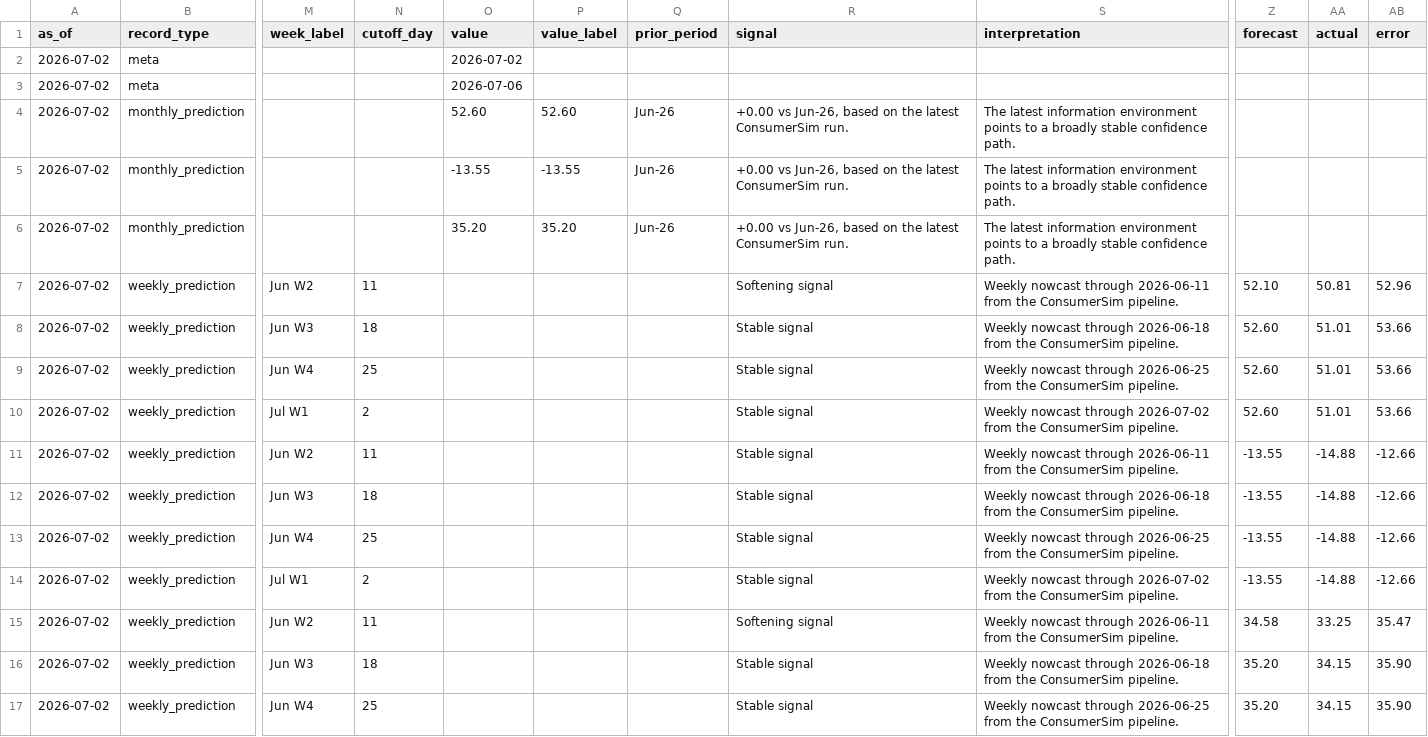
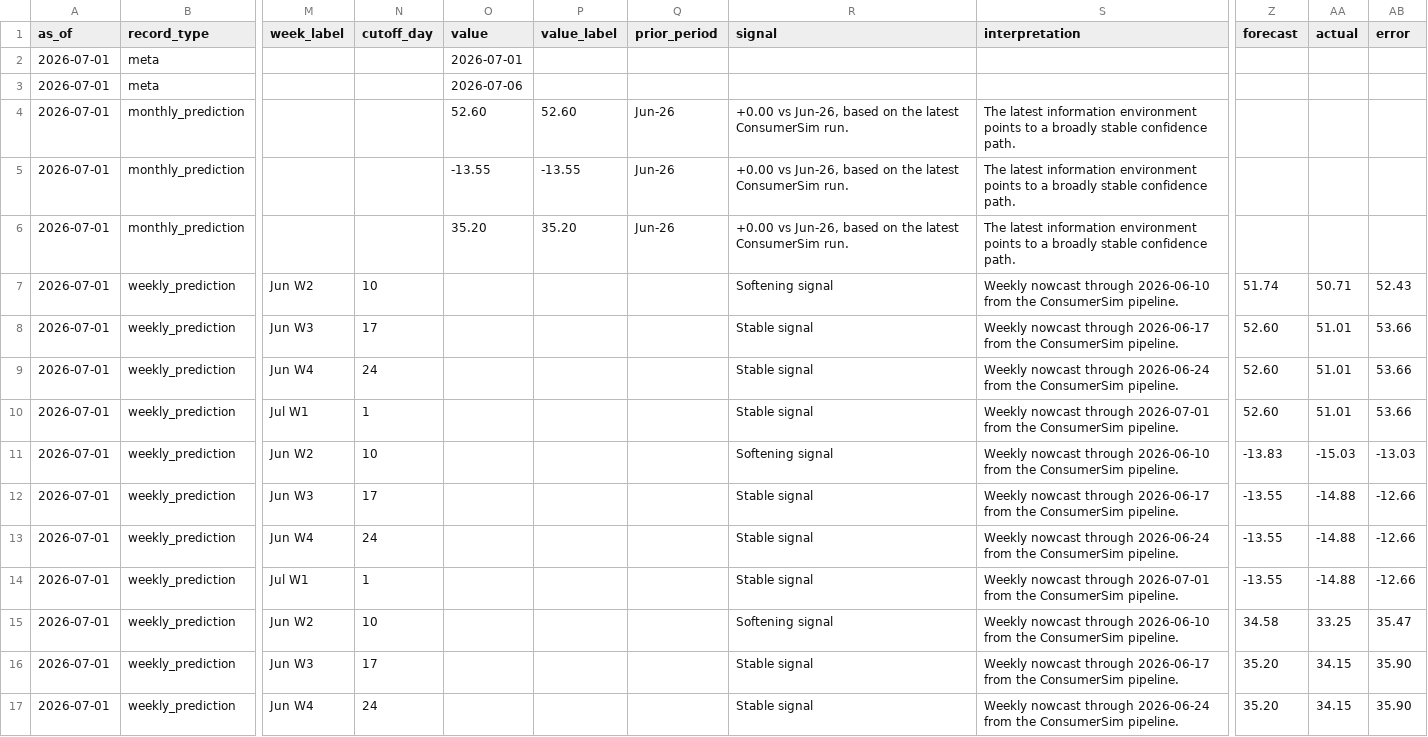
Before and after one commit to RunRiotComeOn/ConsumerSim-Consumer-Confidence-Forecast, a CSV file: data/consumersim_site_data.csv, drawn as a sheet; only a part is shown, gaps mark what is left out; the diff covers the shown part only; the diff names each change by its address in the sheet, - before the commit and + after, or states it on an @@ line.

```diff
--- a/data/consumersim_site_data.csv
+++ b/data/consumersim_site_data.csv
-A2:A17 (as_of): 2026-07-02
+A2:A17 (as_of): 2026-07-01
-O2 (value): 2026-07-02
+O2 (value): 2026-07-01
-N7 (cutoff_day): 11
+N7 (cutoff_day): 10
-S7 (interpretation): …nowcast through 2026-06-11 from the…
+S7 (interpretation): …nowcast through 2026-06-10 from the…
-Z7 (forecast): 52.10
+Z7 (forecast): 51.74
-AA7 (actual): 50.81
+AA7 (actual): 50.71
-AB7 (error): 52.96
+AB7 (error): 52.43
-N8 (cutoff_day): 18
+N8 (cutoff_day): 17
-S8 (interpretation): …nowcast through 2026-06-18 from the…
+S8 (interpretation): …nowcast through 2026-06-17 from the…
-N9 (cutoff_day): 25
+N9 (cutoff_day): 24
-S9 (interpretation): …nowcast through 2026-06-25 from the…
+S9 (interpretation): …nowcast through 2026-06-24 from the…
-N10 (cutoff_day): 2
+N10 (cutoff_day): 1
-S10 (interpretation): …nowcast through 2026-07-02 from the…
+S10 (interpretation): …nowcast through 2026-07-01 from the…
-N11 (cutoff_day): 11
+N11 (cutoff_day): 10
-R11 (signal): Stable signal
+R11 (signal): Softening signal
-S11 (interpretation): …nowcast through 2026-06-11 from the…
+S11 (interpretation): …nowcast through 2026-06-10 from the…
-Z11 (forecast): -13.55
+Z11 (forecast): -13.83
-AA11 (actual): -14.88
+AA11 (actual): -15.03
-AB11 (error): -12.66
+AB11 (error): -13.03
-N12 (cutoff_day): 18
+N12 (cutoff_day): 17
-S12 (interpretation): …nowcast through 2026-06-18 from the…
+S12 (interpretation): …nowcast through 2026-06-17 from the…
-N13 (cutoff_day): 25
+N13 (cutoff_day): 24
-S13 (interpretation): …nowcast through 2026-06-25 from the…
+S13 (interpretation): …nowcast through 2026-06-24 from the…
-N14 (cutoff_day): 2
+N14 (cutoff_day): 1
-S14 (interpretation): …nowcast through 2026-07-02 from the…
+S14 (interpretation): …nowcast through 2026-07-01 from the…
-N15 (cutoff_day): 11
+N15 (cutoff_day): 10
-S15 (interpretation): …nowcast through 2026-06-11 from the…
+S15 (interpretation): …nowcast through 2026-06-10 from the…
-N16 (cutoff_day): 18
+N16 (cutoff_day): 17
-S16 (interpretation): …nowcast through 2026-06-18 from the…
+S16 (interpretation): …nowcast through 2026-06-17 from the…
-N17 (cutoff_day): 25
+N17 (cutoff_day): 24
-S17 (interpretation): …nowcast through 2026-06-25 from the…
+S17 (interpretation): …nowcast through 2026-06-24 from the…
```
Also changed, not shown: 147 edited cells elsewhere in this file.
